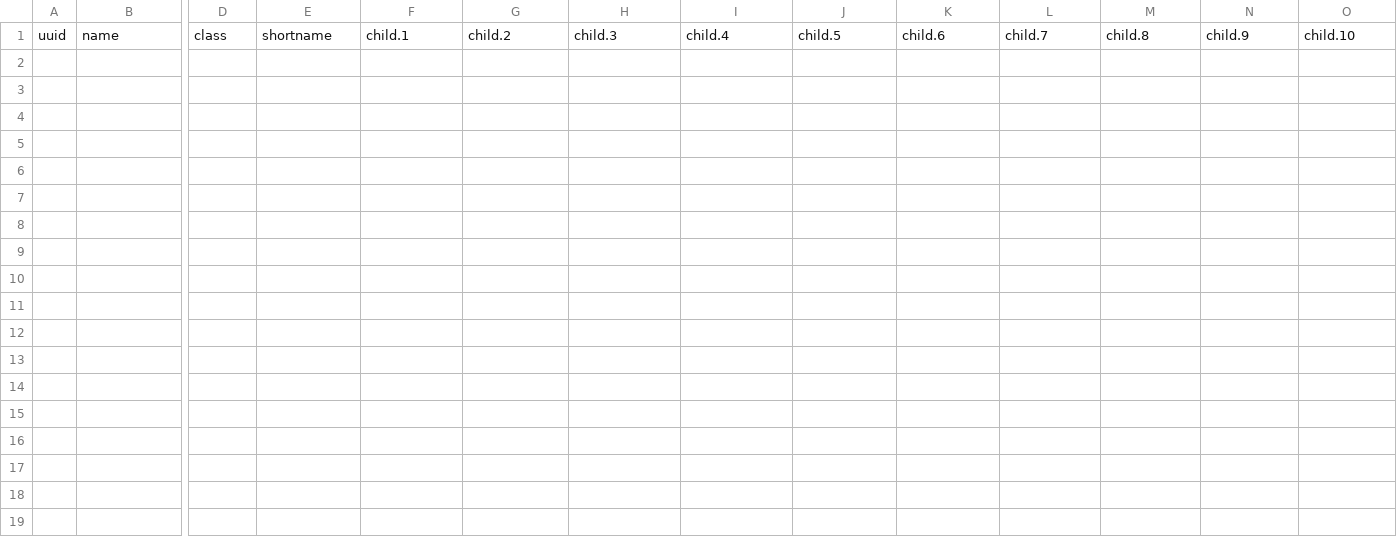
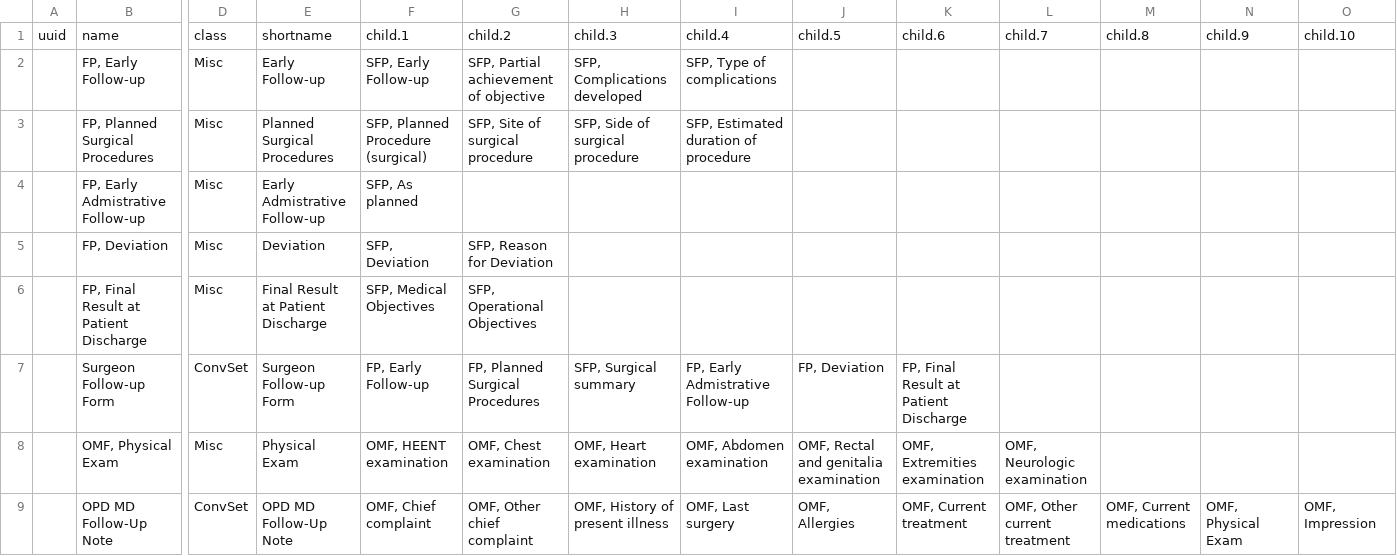
Before and after one commit to trodriguezmsf/amman-config, a CSV file: openmrs/ammancsv/release3.2/concept_sets.csv, drawn as a sheet; only a part is shown, gaps mark what is left out; rows hold the shown columns only; the diff names each change by its address in the sheet, - before the commit and + after, or states it on an @@ line.

Commit message:
Shiva Kumar |Creating 3.2 csv's for forms

```diff
--- a/openmrs/ammancsv/release3.2/concept_sets.csv
+++ b/openmrs/ammancsv/release3.2/concept_sets.csv
+row 2:  | FP, Early Follow-up | Misc | Early Follow-up | SFP, Early Follow-up | SFP, Partial achievement of objective | SFP, Complications developed | SFP, Type of complications
+row 3:  | FP, Planned Surgical Procedures | Misc | Planned Surgical Procedures | SFP, Planned Procedure (surgical) | SFP, Site of surgical procedure | SFP, Side of surgical procedure | SFP, Estimated duration of procedure
+row 4:  | FP, Early Admistrative Follow-up | Misc | Early Admistrative Follow-up | SFP, As planned
+row 5:  | FP, Deviation | Misc | Deviation | SFP, Deviation | SFP, Reason for Deviation
+row 6:  | FP, Final Result at Patient Discharge | Misc | Final Result at Patient Discharge | SFP, Medical Objectives | SFP, Operational Objectives
+row 7:  | Surgeon Follow-up Form | ConvSet | Surgeon Follow-up Form | FP, Early Follow-up | FP, Planned Surgical Procedures | SFP, Surgical summary | FP, Early Admistrative Follow-up | FP, Deviation | FP, Final Result at Patient Discharge
+row 8:  | OMF, Physical Exam | Misc | Physical Exam | OMF, HEENT examination | OMF, Chest examination | OMF, Heart examination | OMF, Abdomen examination | OMF, Rectal and genitalia examination | OMF, Extremities examination | OMF, Neurologic examination
+row 9:  | OPD MD Follow-Up Note | ConvSet | OPD MD Follow-Up Note | OMF, Chief complaint | OMF, Other chief complaint | OMF, History of present illness | OMF, Last surgery | OMF, Allergies | OMF, Current treatment | OMF, Other current treatment | OMF, Current medications | OMF, Physical Exam | OMF, Impression
```
Also changed, not shown: 2 other files.
